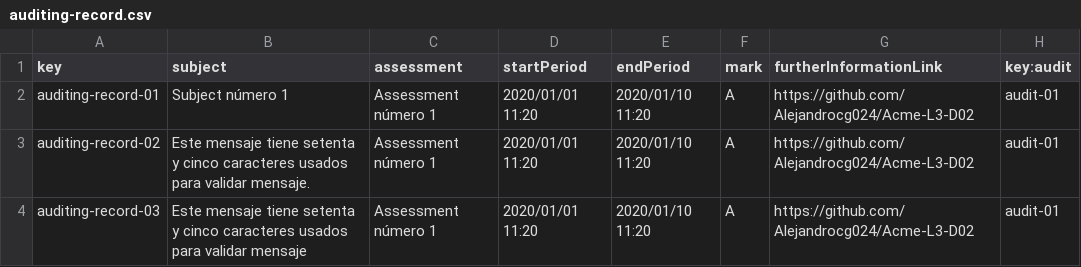
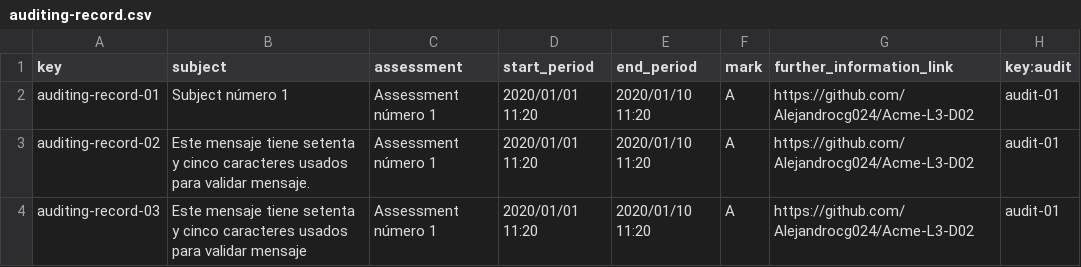
Before and after one commit to Alejandrocg024/Acme-L3, a CSV file: src/main/webapp/WEB-INF/resources/sample-data/auditing-record.csv, drawn as a sheet; only a part is shown.

```diff
--- a/src/main/webapp/WEB-INF/resources/sample-data/auditing-record.csv
+++ b/src/main/webapp/WEB-INF/resources/sample-data/auditing-record.csv
@@ -1,2 +1,2 @@
-key,subject,assessment,startPeriod,endPeriod,mark,furtherInformationLink,key:audit
+key,subject,assessment,start_period,end_period,mark,further_information_link,key:audit
 auditing-record-01,Subject número 1,Assessment número 1,2020/01/01 11:20,2020/01/10 11:20,A,https://github.com/Alejandrocg024/Acme-L3-D02,audit-01
```
Also changed, not shown: src/main/webapp/WEB-INF/resources/sample-data/audit.csv, src/main/webapp/WEB-INF/resources/sample-data/auditor.csv, 1 other file.
